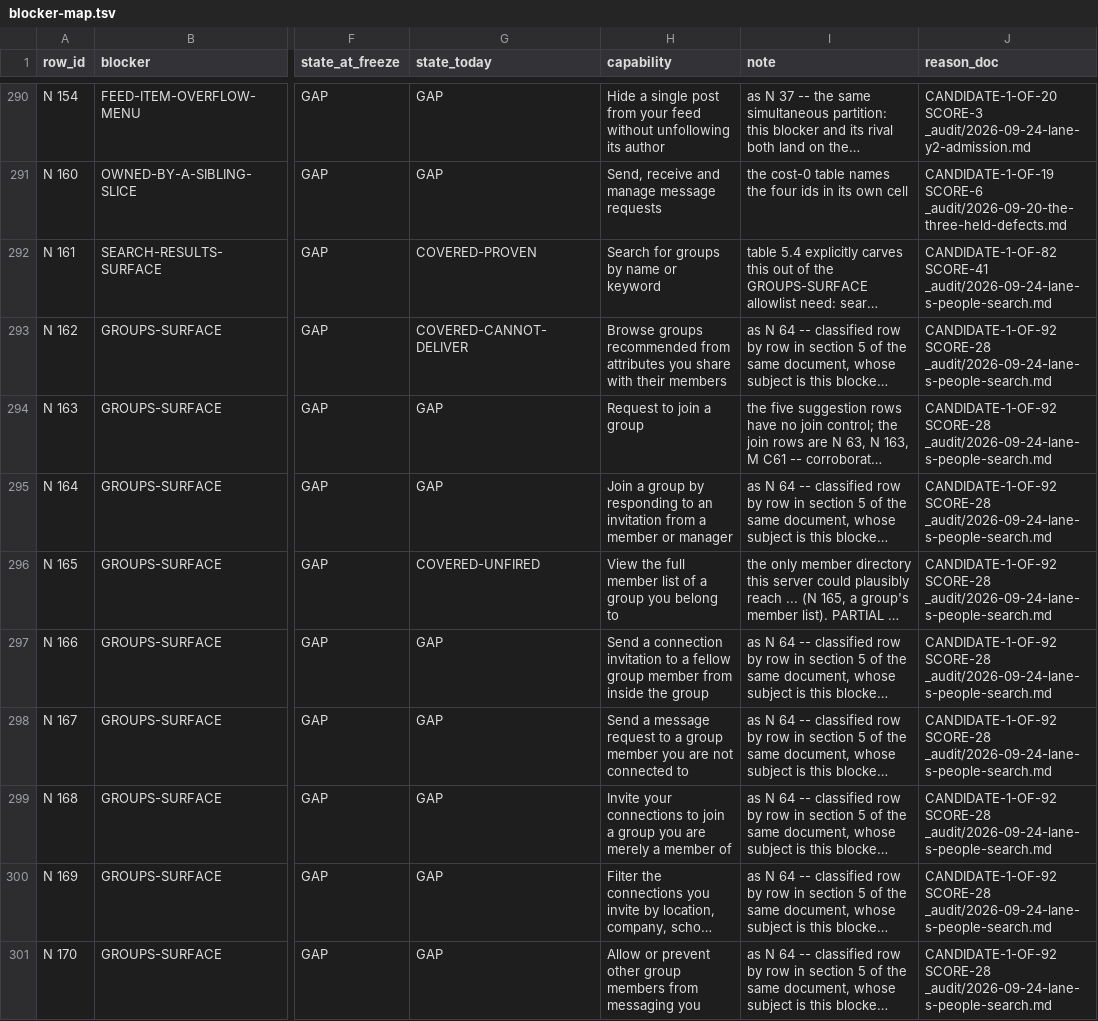
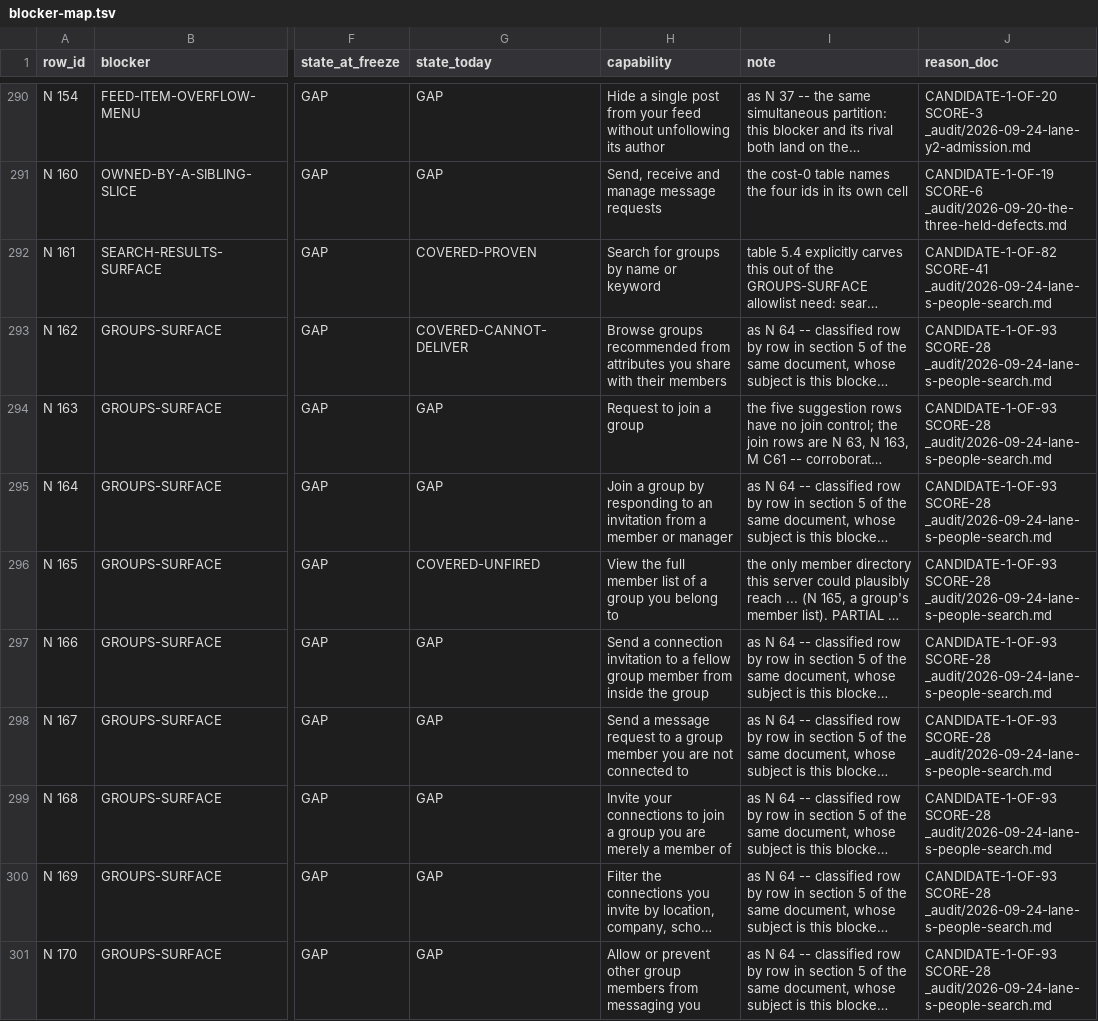
Before and after one commit to Sundeepg98/linkedin-mcp, a TSV file: _audit/_census/blocker-map.tsv, drawn as a sheet; only a part is shown, gaps mark what is left out; long unchanged cells end in …; the diff covers the shown part only; the diff names each change by its address in the sheet, - before the commit and + after, or states it on an @@ line.

```diff
--- a/_audit/_census/blocker-map.tsv
+++ b/_audit/_census/blocker-map.tsv
-J293:J301 (reason_doc): CANDIDATE-1-OF-92 SCORE-28 _audit/2026-09-24-lane-s-people-search.md
+J293:J301 (reason_doc): CANDIDATE-1-OF-93 SCORE-28 _audit/2026-09-24-lane-s-people-search.md
```
Also changed, not shown: 53 edited cells elsewhere in this file, _audit/_census/next-step.tsv, _audit/_census/pointer-graph.tsv, 29 other files.
